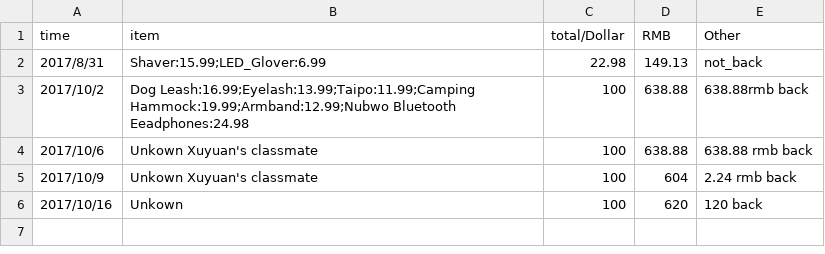
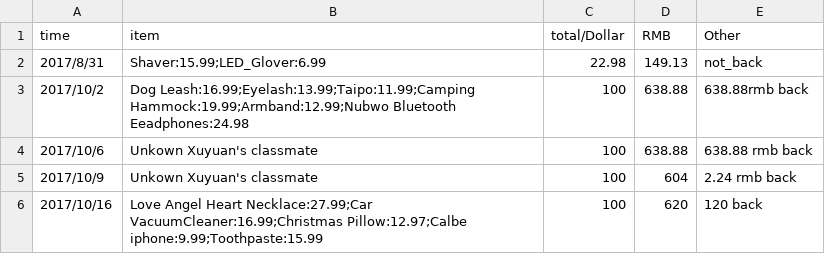
Before and after one commit to dushulang/Bills, a CSV file: amazon.csv, drawn as a sheet.

Commit message:
Update amazon.csv

```diff
--- a/amazon.csv
+++ b/amazon.csv
@@ -5,2 +5,2 @@ time,item,total/Dollar,RMB,Other
 2017/10/9,Unkown Xuyuan's classmate,100,604,2.24 rmb back
-2017/10/16,Unkown,100,620, 120 back
+2017/10/16,"Love Angel" Heart Necklace:27.99;Car VacuumCleaner:16.99;Christmas Pillow:12.97;Calbe iphone:9.99;Toothpaste:15.99,100,620, 120 back
```
